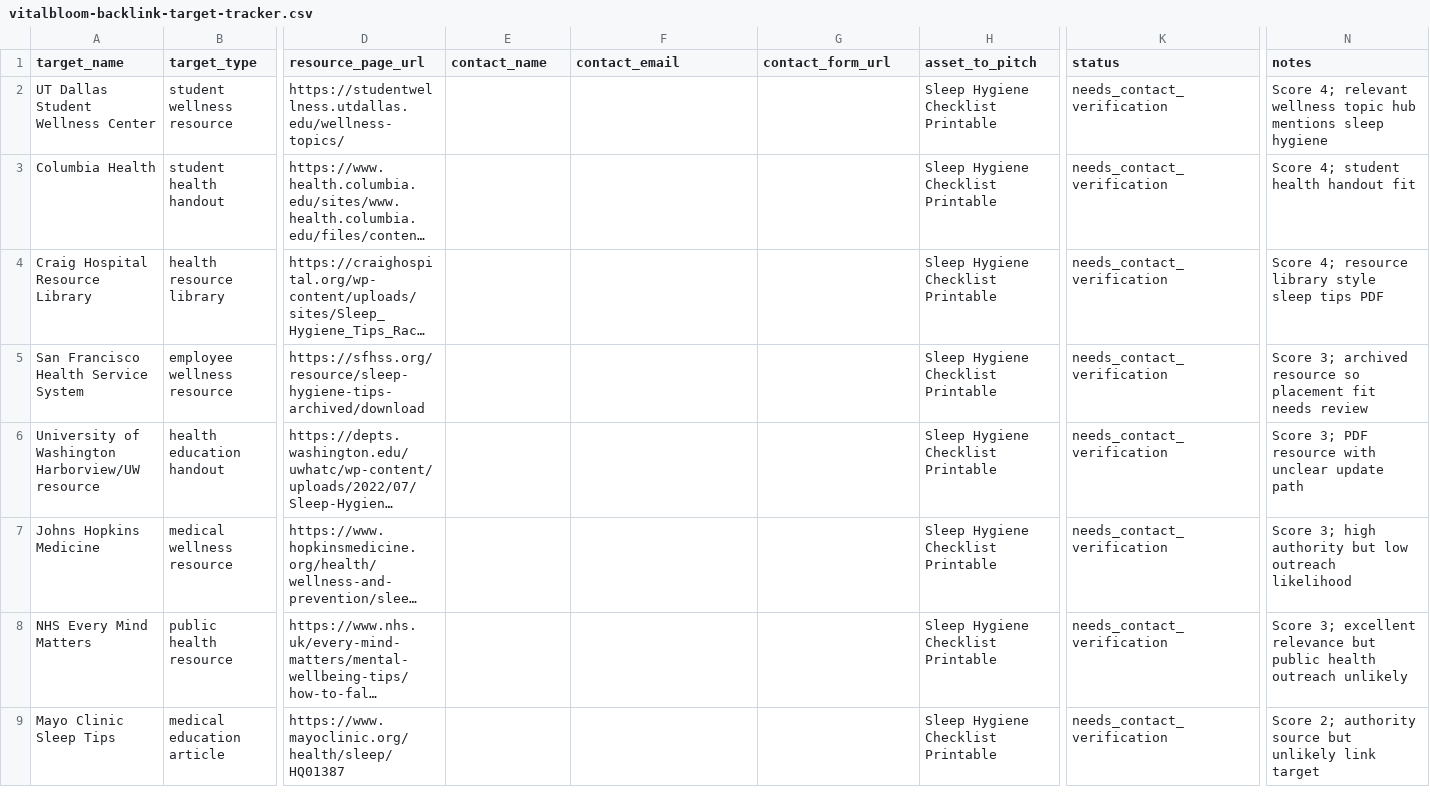
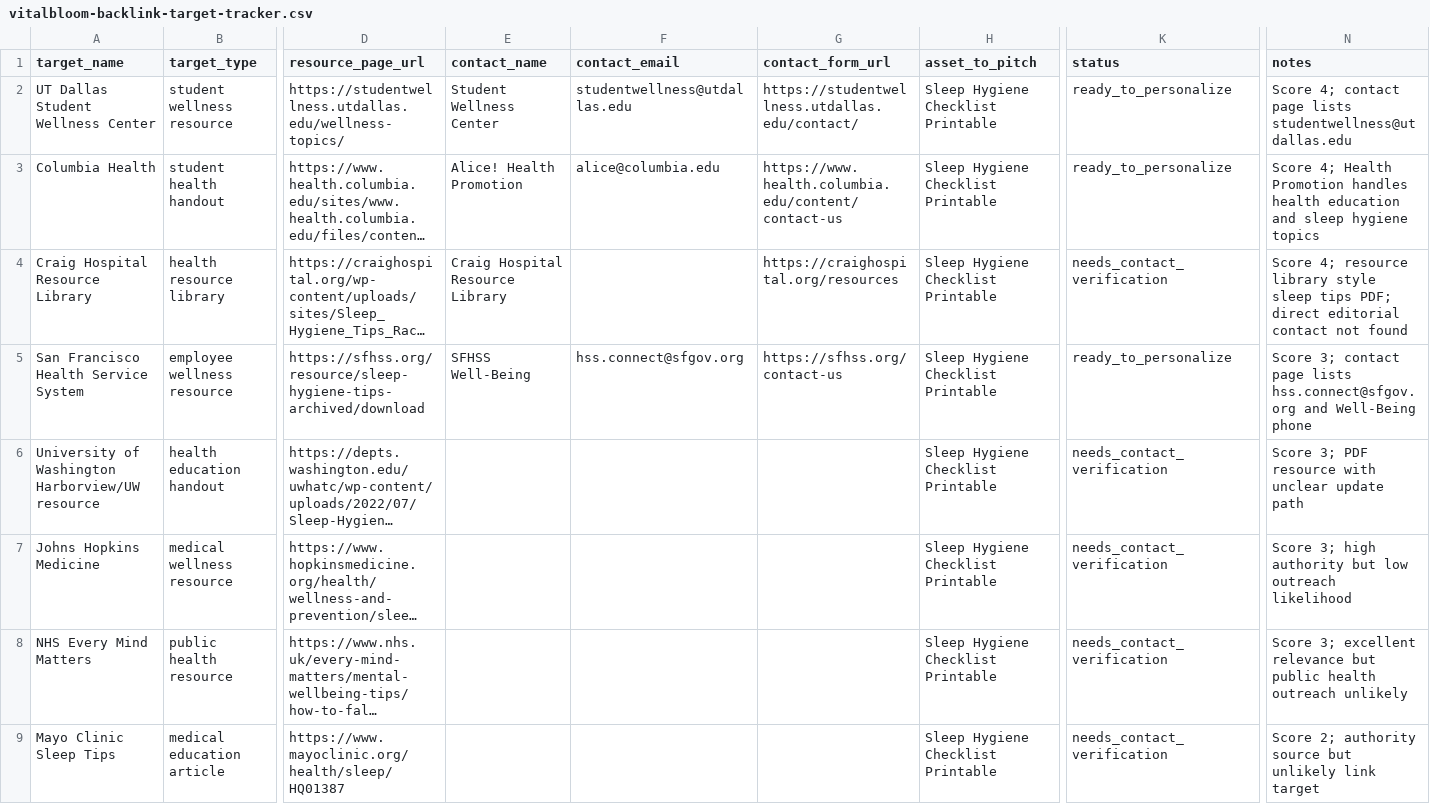
Before and after one commit to naimprince010-ship-it/vitalbloom.blog, a CSV file: content-plan/outreach/vitalbloom-backlink-target-tracker.csv, drawn as a sheet; only a part is shown, gaps mark what is left out; long unchanged cells end in …; the diff covers the shown part only; the diff names each change by its address in the sheet, - before the commit and + after, or states it on an @@ line.

Commit message:
Prepare first outreach email drafts

```diff
--- a/content-plan/outreach/vitalbloom-backlink-target-tracker.csv
+++ b/content-plan/outreach/vitalbloom-backlink-target-tracker.csv
-E2 (contact_name): (empty)
+E2 (contact_name): Student Wellness Center
-F2 (contact_email): (empty)
+F2 (contact_email): studentwellness@utdallas.edu
-G2 (contact_form_url): (empty)
+G2 (contact_form_url): https://studentwellness.utdallas.edu/contact/
-K2:K3 (status): needs_contact_verification
+K2:K3 (status): ready_to_personalize
-N2 (notes): Score 4; relevant wellness topic hub mentions sleep hygiene
+N2 (notes): Score 4; contact page lists studentwellness@utdallas.edu
-E3 (contact_name): (empty)
+E3 (contact_name): Alice! Health Promotion
-F3 (contact_email): (empty)
+F3 (contact_email): alice@columbia.edu
-G3 (contact_form_url): (empty)
+G3 (contact_form_url): https://www.health.columbia.edu/content/contact-us
-N3 (notes): Score 4; student health handout fit
+N3 (notes): Score 4; Health Promotion handles health education and sleep hygiene topics
-E4 (contact_name): (empty)
+E4 (contact_name): Craig Hospital Resource Library
-G4 (contact_form_url): (empty)
+G4 (contact_form_url): https://craighospital.org/resources
-N4 (notes): …sleep tips PDF
+N4 (notes): …sleep tips PDF; direct editorial contact not found
-E5 (contact_name): (empty)
+E5 (contact_name): SFHSS Well-Being
-F5 (contact_email): (empty)
+F5 (contact_email): hss.connect@sfgov.org
-G5 (contact_form_url): (empty)
+G5 (contact_form_url): https://sfhss.org/contact-us
-K5 (status): needs_contact_verification
+K5 (status): ready_to_personalize
-N5 (notes): Score 3; archived resource so placement fit needs review
+N5 (notes): Score 3; contact page lists hss.connect@sfgov.org and Well-Being phone
```
Also changed, not shown: 27 edited cells elsewhere in this file, 2 other files.
